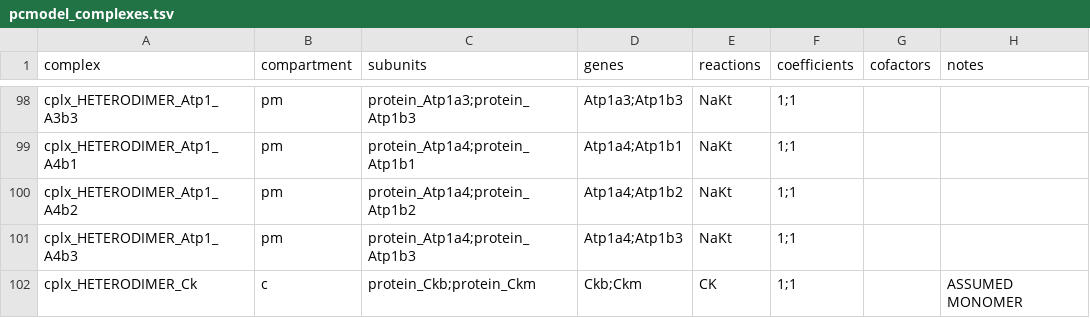
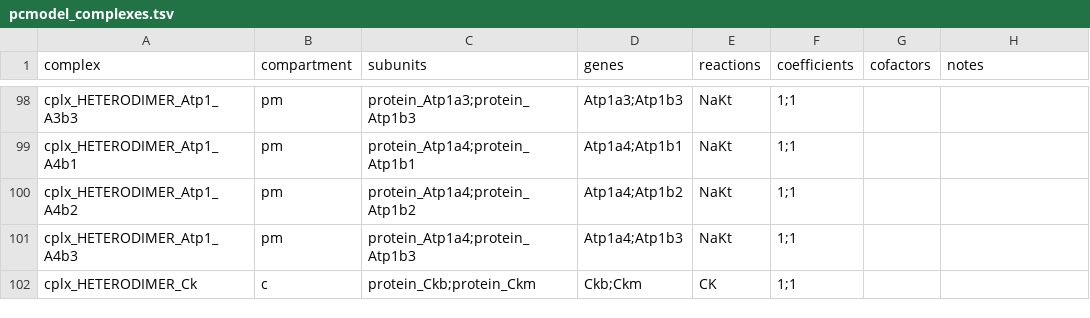
Before and after one commit to z-haiman/RBC-GEM, a TSV file: data/analysis/OVERLAY/Mouse/pcmodel_complexes.tsv, drawn as a sheet; only a part is shown, gaps mark what is left out; the diff covers the shown part only.

```diff
--- a/data/analysis/OVERLAY/Mouse/pcmodel_complexes.tsv
+++ b/data/analysis/OVERLAY/Mouse/pcmodel_complexes.tsv
@@ -101,2 +101,2 @@ cplx_HETERODIMER_Atp1_A4b2	pm	protein_Atp1a4;protein_Atp1b2	Atp1a4;Atp1b2	NaKt	1
 cplx_HETERODIMER_Atp1_A4b3	pm	protein_Atp1a4;protein_Atp1b3	Atp1a4;Atp1b3	NaKt	1;1		
-cplx_HETERODIMER_Ck	c	protein_Ckb;protein_Ckm	Ckb;Ckm	CK	1;1		ASSUMED MONOMER
+cplx_HETERODIMER_Ck	c	protein_Ckb;protein_Ckm	Ckb;Ckm	CK	1;1		
```
Also changed, not shown: 3 added rows and 20 edited cells elsewhere in this file, data/analysis/OVERLAY/Human/pcmodel_complexes.tsv, data/analysis/OVERLAY/Mouse/RBC_GEM/pcmodel_RBC_GEM_PC_complexes.tsv, 17 other files.
